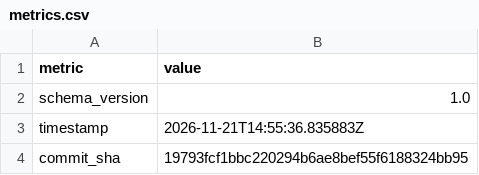
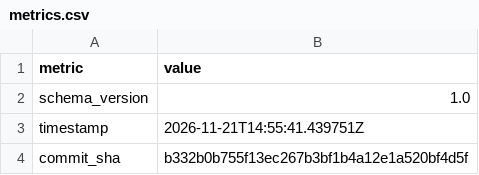
Before and after one commit to i2mint/dol, a CSV file: metrics.csv, drawn as a sheet; only a part is shown; the diff covers the shown part only.

Commit message:
Update metrics for b332b0b

```diff
--- a/metrics.csv
+++ b/metrics.csv
@@ -2,3 +2,3 @@ metric,value
 schema_version,1.0
-timestamp,2026-11-21T14:55:36.835883Z
-commit_sha,19793fcf1bbc220294b6ae8bef55f6188324bb95
+timestamp,2026-11-21T14:55:41.439751Z
+commit_sha,b332b0b755f13ec267b3bf1b4a12e1a520bf4d5f
```
Also changed, not shown: 2 edited cells elsewhere in this file, 2 other files.
